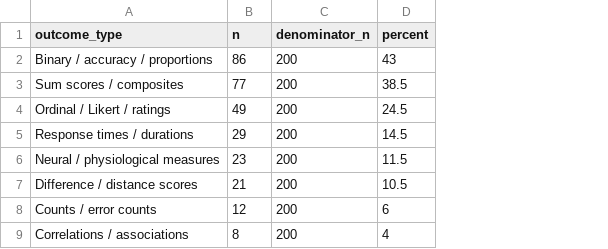
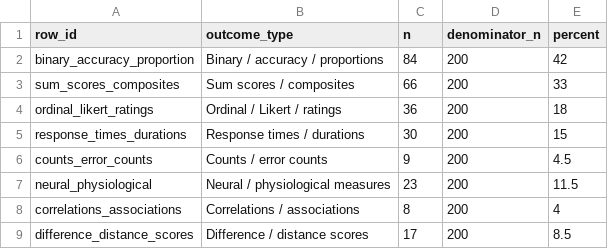
Before and after one commit to EnricoToffalini/Most_interactions_are_wrong, a CSV file: tables/table2-review-outcome-types.csv, drawn as a sheet; removed rows and columns are numbered as before the commit, all else as after; the diff names each change by its address in the sheet, - before the commit and + after, or states it on an @@ line.

```diff
--- a/tables/table2-review-outcome-types.csv
+++ b/tables/table2-review-outcome-types.csv
+column A (row_id), rows 2-5: binary_accuracy_proportion | sum_scores_composites | ordinal_likert_ratings | response_times_durations; rows 7-8: neural_physiological | correlations_associations
-C2 (n): 86
+C2 (n): 84
-E2 (percent): 43
+E2 (percent): 42
-C3 (n): 77
+C3 (n): 66
-E3 (percent): 38.5
+E3 (percent): 33
-C4 (n): 49
+C4 (n): 36
-E4 (percent): 24.5
+E4 (percent): 18
-C5 (n): 29
+C5 (n): 30
-E5 (percent): 14.5
+E5 (percent): 15
+row 6: counts_error_counts | Counts / error counts | 9 | 200 | 4.5
-row 7: Difference / distance scores | 21 | 200 | 10.5
-row 8: Counts / error counts | 12 | 200 | 6
+row 9: difference_distance_scores | Difference / distance scores | 17 | 200 | 8.5
```
Also changed, not shown: outputs/diagnostic-simulation-replications.csv, tables/simulation-summary-diagnostic-scenarios.csv, 40 other files.
